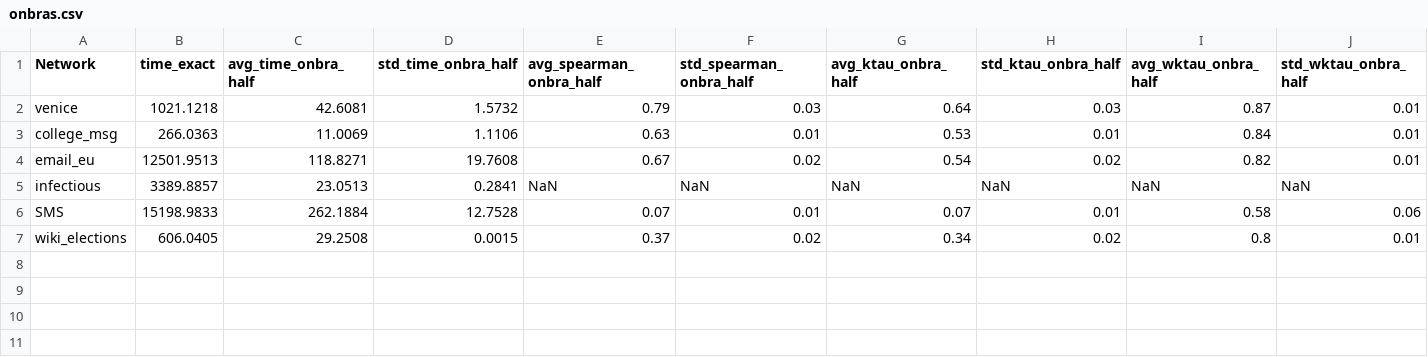
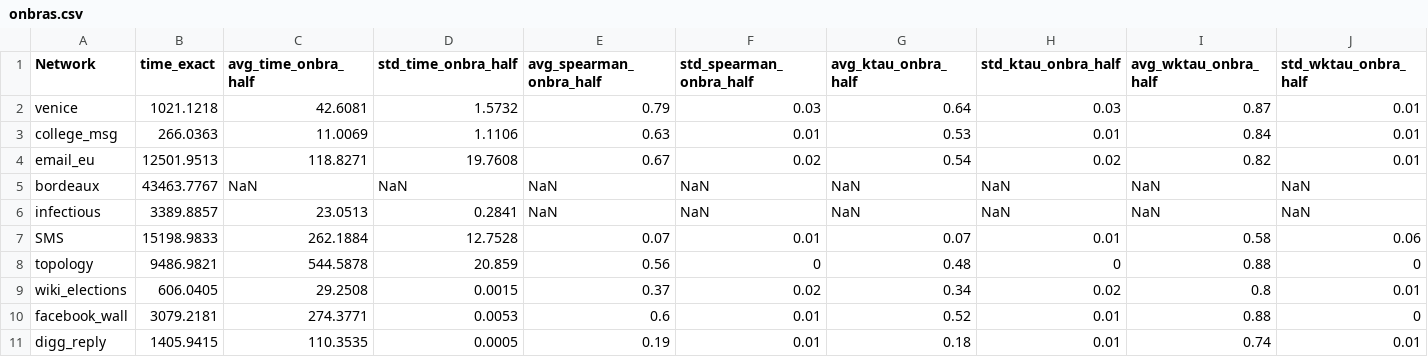
Before and after one commit to piluc/TSBProxy, a CSV file: www/evaluation/onbras.csv, drawn as a sheet; only a part is shown; rows hold the shown columns only; the diff names each change by its address in the sheet, - before the commit and + after, or states it on an @@ line.

```diff
--- a/www/evaluation/onbras.csv
+++ b/www/evaluation/onbras.csv
+row 5: bordeaux | 43463.7767 | NaN | NaN | NaN | NaN | NaN | NaN | NaN | NaN
+row 8: topology | 9486.9821 | 544.5878 | 20.859 | 0.56 | 0 | 0.48 | 0 | 0.88 | 0
+row 10: facebook_wall | 3079.2181 | 274.3771 | 0.0053 | 0.6 | 0.01 | 0.52 | 0.01 | 0.88 | 0
+row 11: digg_reply | 1405.9415 | 110.3535 | 0.0005 | 0.19 | 0.01 | 0.18 | 0.01 | 0.74 | 0.01
```
Also changed, not shown: www/evaluation/proxies.csv, 19 other files.
